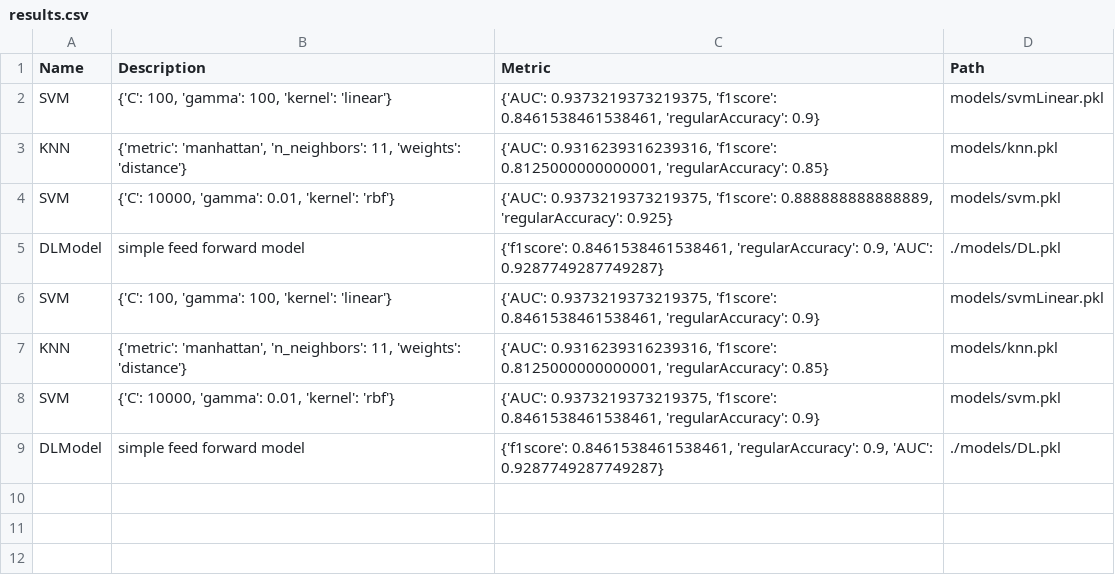
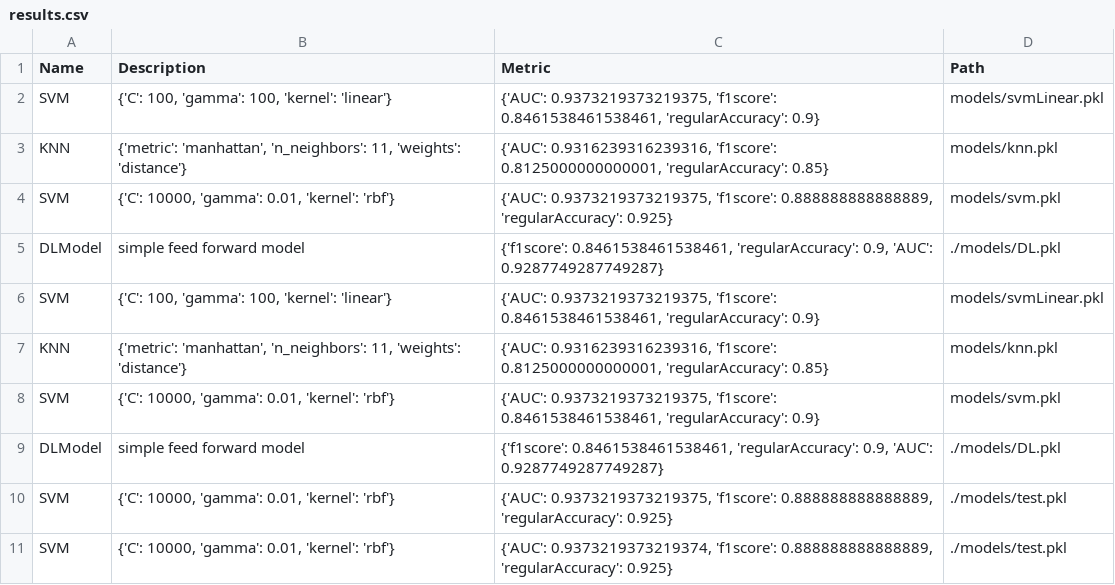
Before and after one commit to alec-loftus/Peptide_Folding_Classifier, a CSV file: results/results.csv, drawn as a sheet; the diff names each change by its address in the sheet, - before the commit and + after, or states it on an @@ line.

```diff
--- a/results/results.csv
+++ b/results/results.csv
+row 10: SVM | {'C': 10000, 'gamma': 0.01, 'kernel': 'rbf'} | {'AUC': 0.9373219373219375, 'f1score': 0.888888888888889, 'regularAccuracy': 0.925} | ./models/test.pkl
+row 11: SVM | {'C': 10000, 'gamma': 0.01, 'kernel': 'rbf'} | {'AUC': 0.9373219373219374, 'f1score': 0.888888888888889, 'regularAccuracy': 0.925} | ./models/test.pkl
```
Also changed, not shown: 5 other files.
